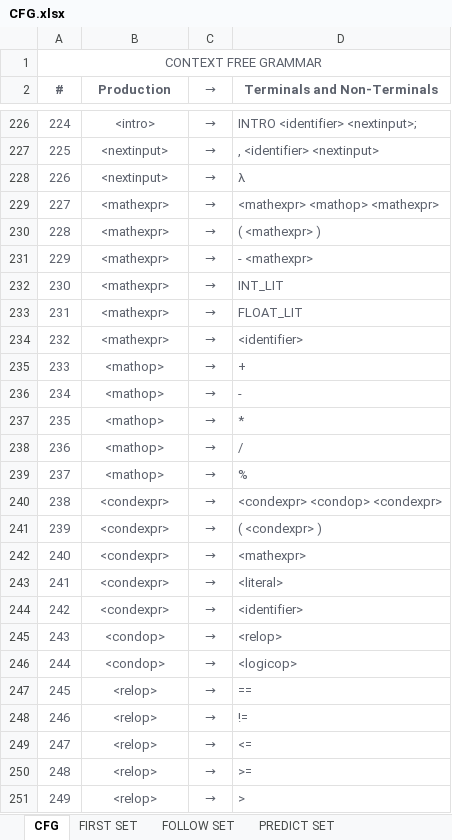
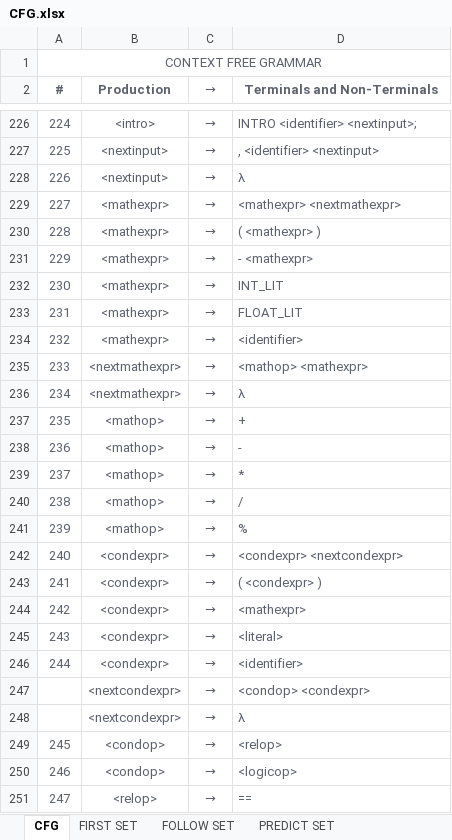
Before and after one commit to marlou-lopez/CompilerDocs, an Excel workbook: CFG.xlsx, sheet CFG, drawn as a sheet; only a part is shown, gaps mark what is left out; the shorter side is filled out with more unchanged rows; values as stored, in another font and other column widths than the file's, no borders; addresses are those after the commit; the diff names each change by its address in the sheet, - before the commit and + after, or states it on an @@ line.

Commit message:
Edited <mathexpr> and <condexpr>

```diff
--- a/CFG.xlsx (sheet CFG)
+++ b/CFG.xlsx (sheet CFG)
-D229 (Terminals and Non-Terminals): <mathexpr> <mathop> <mathexpr>
+D229 (Terminals and Non-Terminals): <mathexpr> <nextmathexpr>
+row 235: 233 | <nextmathexpr> | → | <mathop> <mathexpr>
+row 236: 234 | <nextmathexpr> | → | λ
@@ column A (#) renumbered from row 237 down @@
-D242 (Terminals and Non-Terminals): <condexpr> <condop> <condexpr>
+D242 (Terminals and Non-Terminals): <condexpr> <nextcondexpr>
+row 247:  | <nextcondexpr> | → | <condop> <condexpr>
+row 248:  | <nextcondexpr> | → | λ
```
